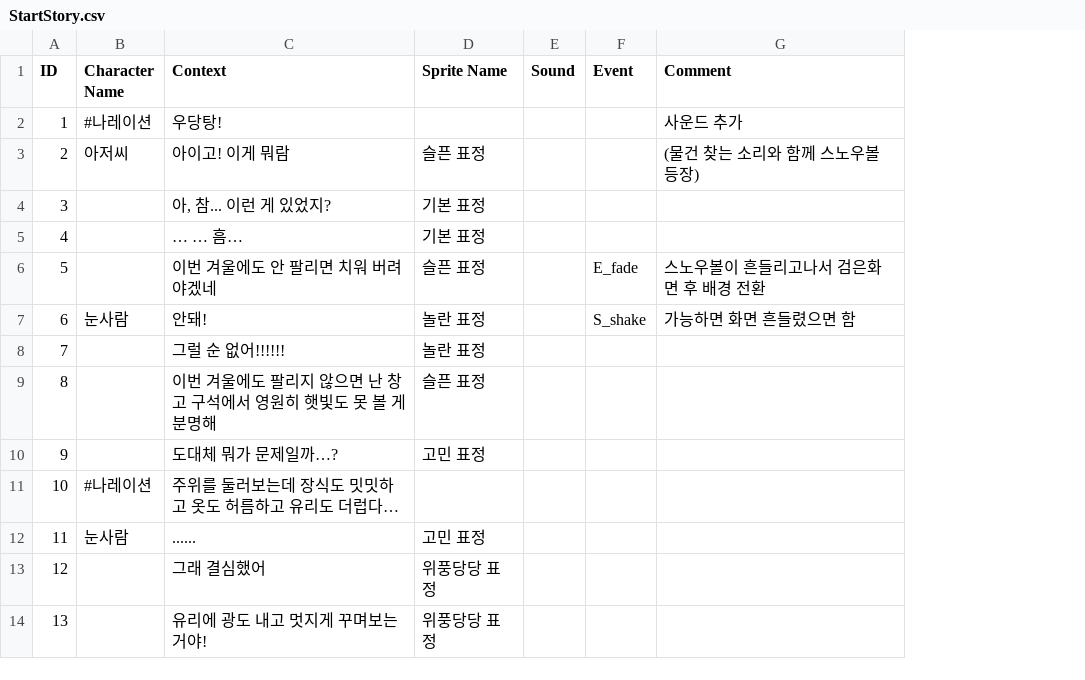
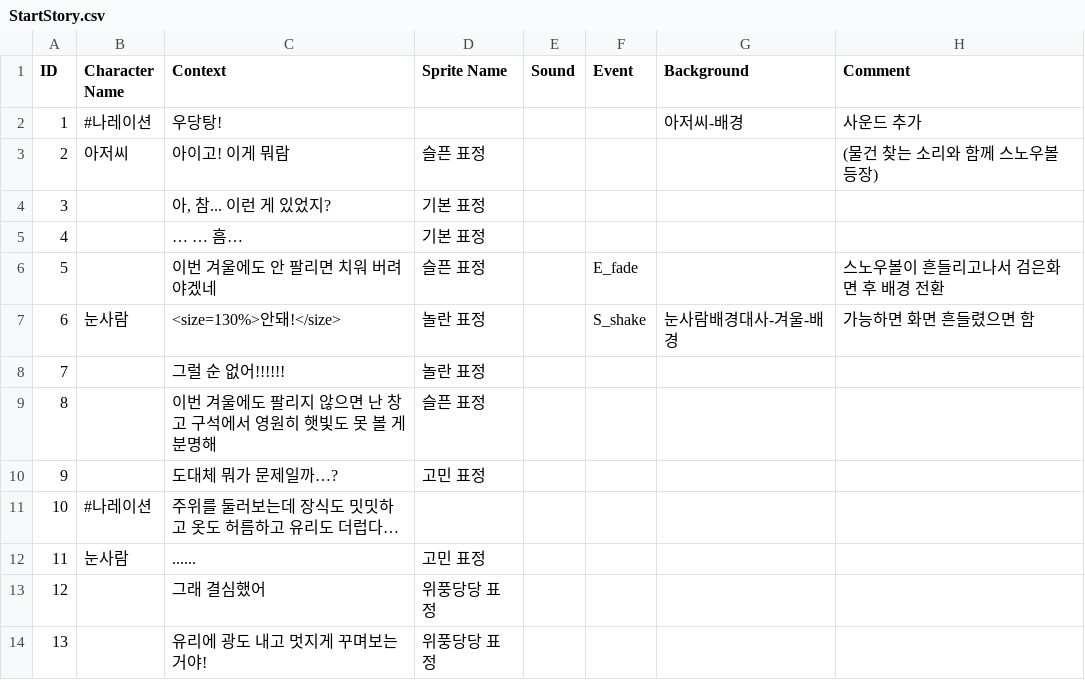
Before and after one commit to voo247/DDWU-NPC-Snow_Globe_Cleanup_Operation, a CSV file: Snow Globe Cleanup Operation/Assets/Resources/Dialogue/StartStory.csv, drawn as a sheet; the diff names each change by its address in the sheet, - before the commit and + after, or states it on an @@ line.

Commit message:
WIP: 대화 씬 이벤트 효과 구현
- 페이드 인-페이드 아웃 이벤트
- 화면 흔들림 이벤트
- 대사 씬 배경 변경 추가
- 대사 부분 스킵/전체 스킵과 관련하여 수정
- csv에 background 관련 열 추가
- 임시 폰트 제거 및 '온글잎 밑미'로 교체

```diff
--- a/Snow Globe Cleanup Operation/Assets/Resources/Dialogue/StartStory.csv
+++ b/Snow Globe Cleanup Operation/Assets/Resources/Dialogue/StartStory.csv
+column G (Background), rows 2-7: 아저씨-배경 |  |  |  |  | 눈사람배경대사-겨울-배경
-C7 (Context): 안돼!
+C7 (Context): <size=130%>안돼!</size>
```
Also changed, not shown: 26 other files.
